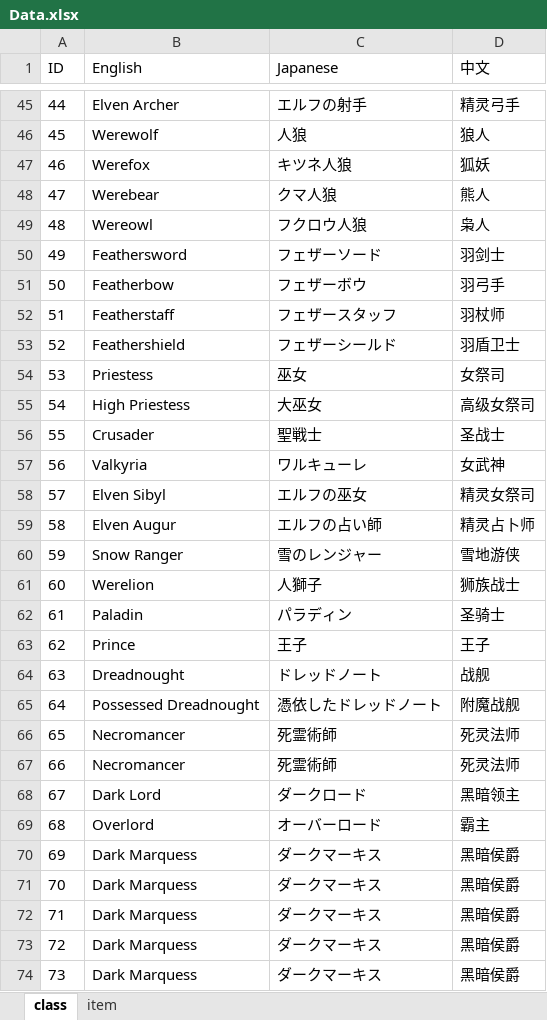
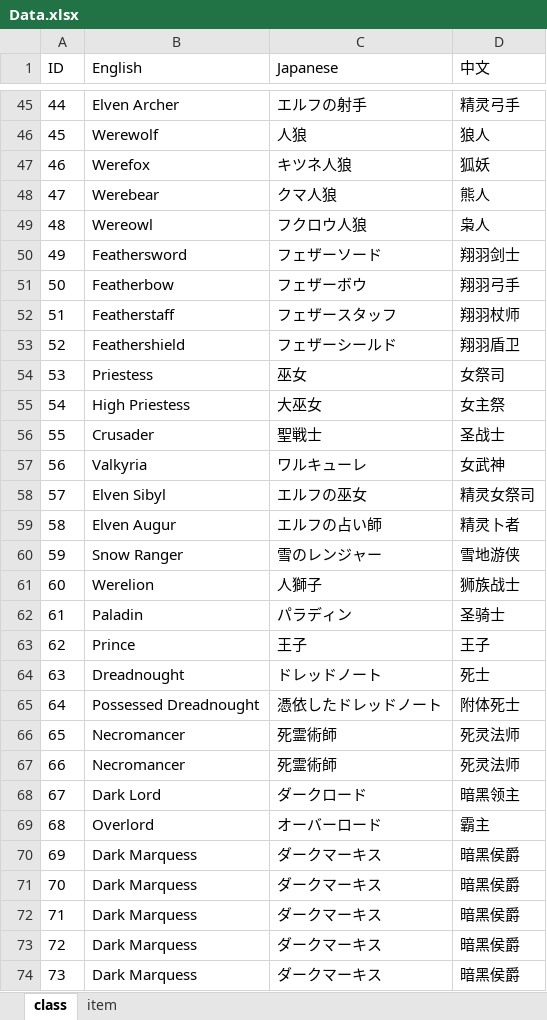
Before and after one commit to turtle-insect/UnicornOverlord, an Excel workbook: UnicornOverlord/info/Data.xlsx, sheet class, drawn as a sheet; only a part is shown, gaps mark what is left out; values as stored, in another font and other column widths than the file's, no borders; the diff covers the shown part only; the diff names each change by its address in the sheet, - before the commit and + after, or states it on an @@ line.

```diff
--- a/UnicornOverlord/info/Data.xlsx (sheet class)
+++ b/UnicornOverlord/info/Data.xlsx (sheet class)
-D50 (中文): 羽剑士
+D50 (中文): 翔羽剑士
-D51 (中文): 羽弓手
+D51 (中文): 翔羽弓手
-D52 (中文): 羽杖师
+D52 (中文): 翔羽杖师
-D53 (中文): 羽盾卫士
+D53 (中文): 翔羽盾卫
-D55 (中文): 高级女祭司
+D55 (中文): 女主祭
-D59 (中文): 精灵占卜师
+D59 (中文): 精灵卜者
-D64 (中文): 战舰
+D64 (中文): 死士
-D65 (中文): 附魔战舰
+D65 (中文): 附体死士
-D68 (中文): 黑暗领主
+D68 (中文): 暗黑领主
-D70:D74 (中文): 黑暗侯爵
+D70:D74 (中文): 暗黑侯爵
```
Also changed, not shown: 20 edited cells elsewhere in this sheet, sheet item, 2 other files.
